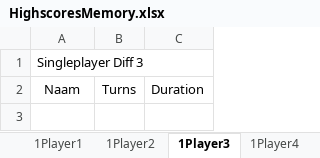
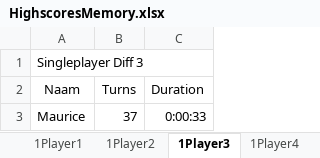
Before and after one commit to ICTteam21/memoryproject, an Excel workbook: MemoryGame/Statistics/Highscorestats/HighscoresMemory.xlsx, sheet 1Player3, drawn as a sheet; values as stored, in another font and other column widths than the file's, no borders; the diff names each change by its address in the sheet, - before the commit and + after, or states it on an @@ line.

```diff
--- a/MemoryGame/Statistics/Highscorestats/HighscoresMemory.xlsx (sheet 1Player3)
+++ b/MemoryGame/Statistics/Highscorestats/HighscoresMemory.xlsx (sheet 1Player3)
+row 3: Maurice | 37 | 0:00:33
```
Also changed, not shown: sheet 1Player4, 2 other files.
